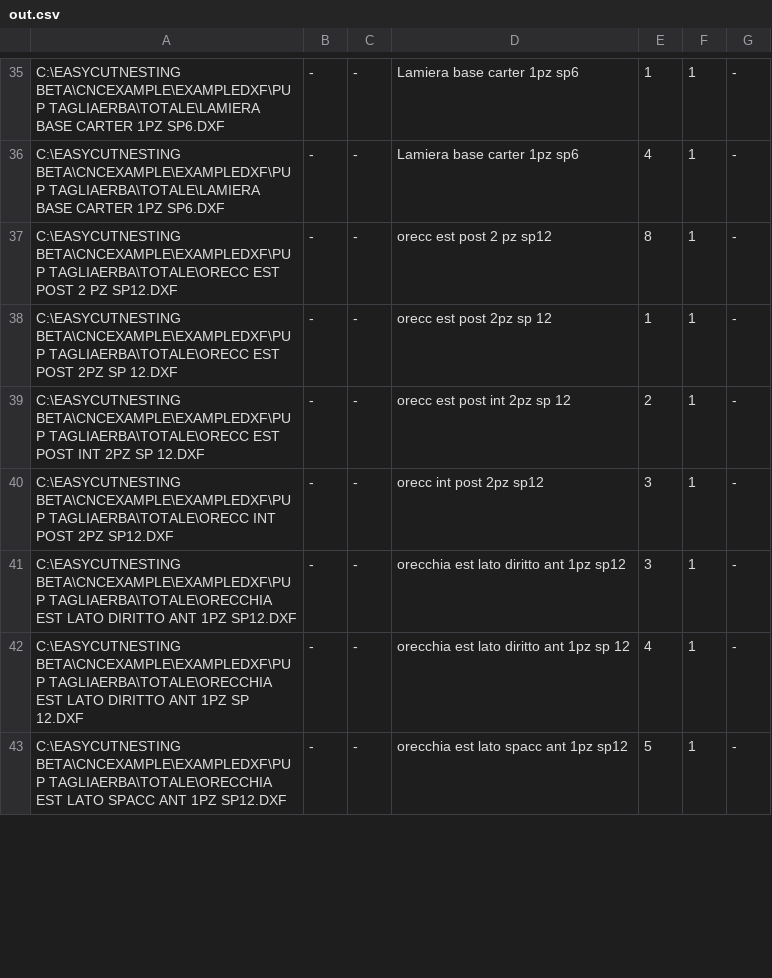
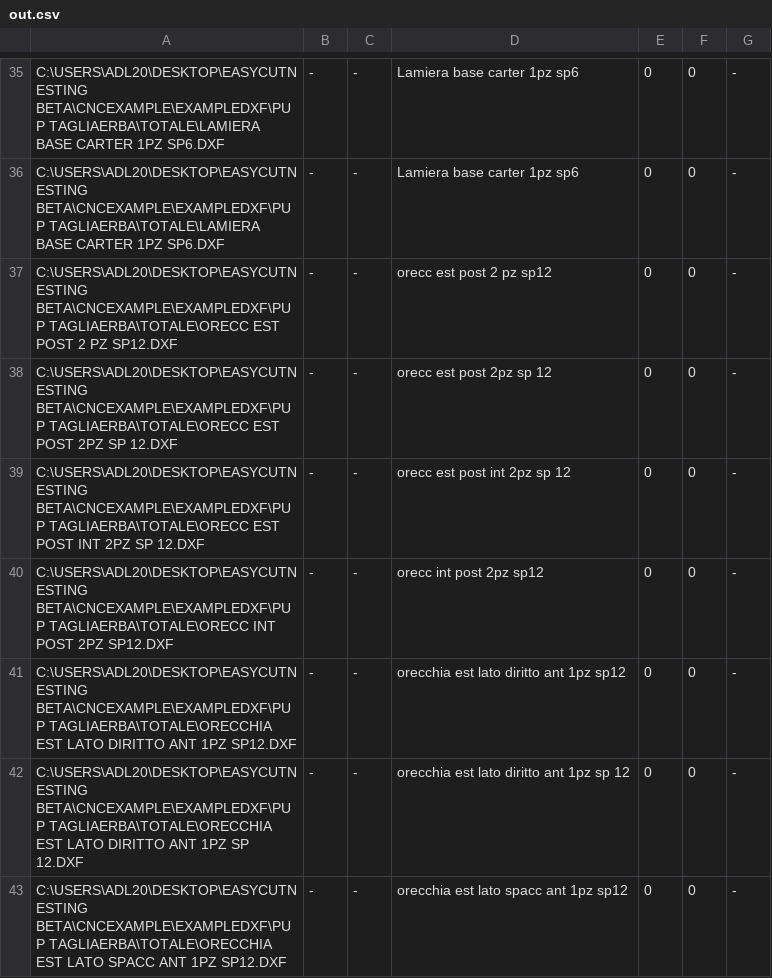
Before and after one commit to EasyCutNesting/easycut, a CSV file: CnCExample/ExampleDxf/Pup Tagliaerba/totale/out.csv, drawn as a sheet; only a part is shown, gaps mark what is left out; the diff covers the shown part only; the diff names each change by its address in the sheet, - before the commit and + after, or states it on an @@ line.

```diff
--- a/CnCExample/ExampleDxf/Pup Tagliaerba/totale/out.csv
+++ b/CnCExample/ExampleDxf/Pup Tagliaerba/totale/out.csv
-A35:A36: C:\EASYCUTNESTING BETA\CNCEXAMPLE\EXAMPLEDXF\PUP TAGLIAERBA\TOTALE\LAMIERA…
+A35:A36: C:\USERS\ADL20\DESKTOP\EASYCUTNESTING BETA\CNCEXAMPLE\EXAMPLEDXF\PUP TAGLIAERBA\TOTALE\LAMIERA…
-E35: 1
+E35: 0
-F35:F43: 1
+F35:F43: 0
-E36: 4
+E36: 0
-A37: C:\EASYCUTNESTING BETA\CNCEXAMPLE\EXAMPLEDXF\PUP TAGLIAERBA\TOTALE\ORECC…
+A37: C:\USERS\ADL20\DESKTOP\EASYCUTNESTING BETA\CNCEXAMPLE\EXAMPLEDXF\PUP TAGLIAERBA\TOTALE\ORECC…
-E37: 8
+E37: 0
-A38: C:\EASYCUTNESTING BETA\CNCEXAMPLE\EXAMPLEDXF\PUP TAGLIAERBA\TOTALE\ORECC…
+A38: C:\USERS\ADL20\DESKTOP\EASYCUTNESTING BETA\CNCEXAMPLE\EXAMPLEDXF\PUP TAGLIAERBA\TOTALE\ORECC…
-E38: 1
+E38: 0
-A39: C:\EASYCUTNESTING BETA\CNCEXAMPLE\EXAMPLEDXF\PUP TAGLIAERBA\TOTALE\ORECC…
+A39: C:\USERS\ADL20\DESKTOP\EASYCUTNESTING BETA\CNCEXAMPLE\EXAMPLEDXF\PUP TAGLIAERBA\TOTALE\ORECC…
-E39: 2
+E39: 0
-A40: C:\EASYCUTNESTING BETA\CNCEXAMPLE\EXAMPLEDXF\PUP TAGLIAERBA\TOTALE\ORECC…
+A40: C:\USERS\ADL20\DESKTOP\EASYCUTNESTING BETA\CNCEXAMPLE\EXAMPLEDXF\PUP TAGLIAERBA\TOTALE\ORECC…
-E40:E41: 3
+E40:E41: 0
-A41: C:\EASYCUTNESTING BETA\CNCEXAMPLE\EXAMPLEDXF\PUP TAGLIAERBA\TOTALE\ORECCHIA…
+A41: C:\USERS\ADL20\DESKTOP\EASYCUTNESTING BETA\CNCEXAMPLE\EXAMPLEDXF\PUP TAGLIAERBA\TOTALE\ORECCHIA…
-A42: C:\EASYCUTNESTING BETA\CNCEXAMPLE\EXAMPLEDXF\PUP TAGLIAERBA\TOTALE\ORECCHIA…
+A42: C:\USERS\ADL20\DESKTOP\EASYCUTNESTING BETA\CNCEXAMPLE\EXAMPLEDXF\PUP TAGLIAERBA\TOTALE\ORECCHIA…
-E42: 4
+E42: 0
-A43: C:\EASYCUTNESTING BETA\CNCEXAMPLE\EXAMPLEDXF\PUP TAGLIAERBA\TOTALE\ORECCHIA…
+A43: C:\USERS\ADL20\DESKTOP\EASYCUTNESTING BETA\CNCEXAMPLE\EXAMPLEDXF\PUP TAGLIAERBA\TOTALE\ORECCHIA…
-E43: 5
+E43: 0
```
Also changed, not shown: 1 added row, 1 removed row and 157 edited cells elsewhere in this file, 1 other file.
